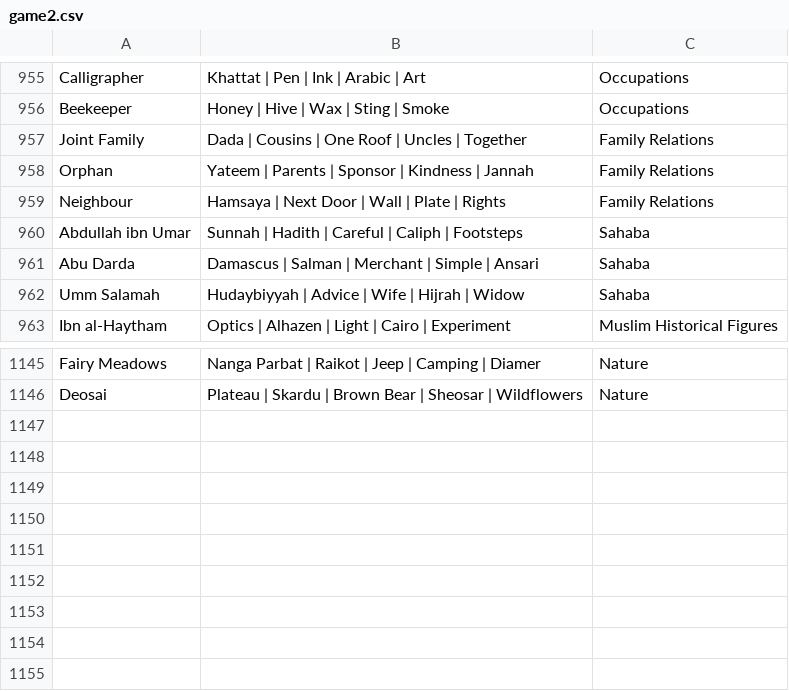
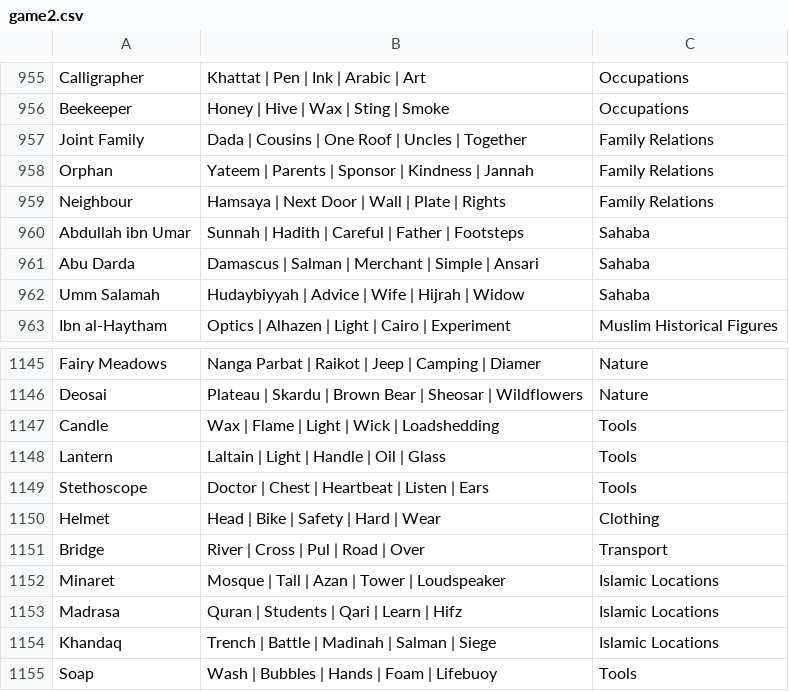
Before and after one commit to theshabab/jorbox, a CSV file: data/seed/data/game2.csv, drawn as a sheet; only a part is shown, gaps mark what is left out.

```diff
--- a/data/seed/data/game2.csv
+++ b/data/seed/data/game2.csv
@@ -959,3 +959,3 @@ Orphan,Yateem | Parents | Sponsor | Kindness | Jannah,Family Relations
 Neighbour,Hamsaya | Next Door | Wall | Plate | Rights,Family Relations
-Abdullah ibn Umar,Sunnah | Hadith | Careful | Caliph | Footsteps,Sahaba
+Abdullah ibn Umar,Sunnah | Hadith | Careful | Father | Footsteps,Sahaba
 Abu Darda,Damascus | Salman | Merchant | Simple | Ansari,Sahaba
@@ -1146 +1146,10 @@ Fairy Meadows,Nanga Parbat | Raikot | Jeep | Camping | Diamer,Nature
 Deosai,Plateau | Skardu | Brown Bear | Sheosar | Wildflowers,Nature
+Candle,Wax | Flame | Light | Wick | Loadshedding,Tools
+Lantern,Laltain | Light | Handle | Oil | Glass,Tools
+Stethoscope,Doctor | Chest | Heartbeat | Listen | Ears,Tools
+Helmet,Head | Bike | Safety | Hard | Wear,Clothing
+Bridge,River | Cross | Pul | Road | Over,Transport
+Minaret,Mosque | Tall | Azan | Tower | Loudspeaker,Islamic Locations
+Madrasa,Quran | Students | Qari | Learn | Hifz,Islamic Locations
+Khandaq,Trench | Battle | Madinah | Salman | Siege,Islamic Locations
+Soap,Wash | Bubbles | Hands | Foam | Lifebuoy,Tools
```
Also changed, not shown: data/seed/data/game4.csv, data/seed/data/game5.csv, 6 other files.
